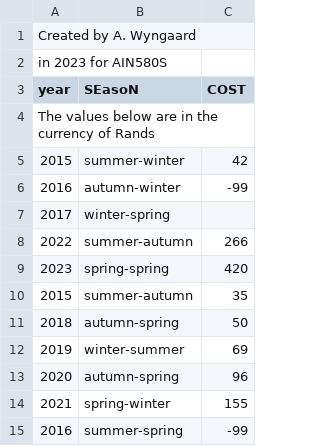
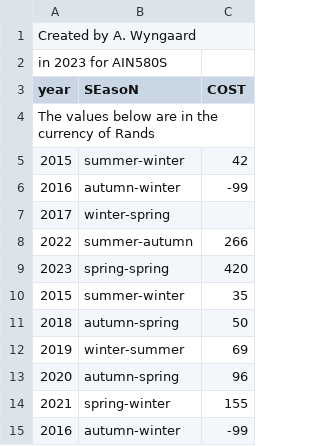
Before and after one commit to adylw/Tutorials, a CSV file: tutorial2Data.csv, drawn as a sheet.

Commit message:
Update tutorial2Data.csv
corrected the "duplicates"

```diff
--- a/tutorial2Data.csv
+++ b/tutorial2Data.csv
@@ -9,3 +9,3 @@ The values below are in the currency of Rands,,
 2023,spring-spring,420
-2015,summer-autumn,35
+2015,summer-winter,35
 2018,autumn-spring,50
@@ -14,2 +14,2 @@ The values below are in the currency of Rands,,
 2021,spring-winter,155
-2016,summer-spring,-99
+2016,autumn-winter,-99
```
